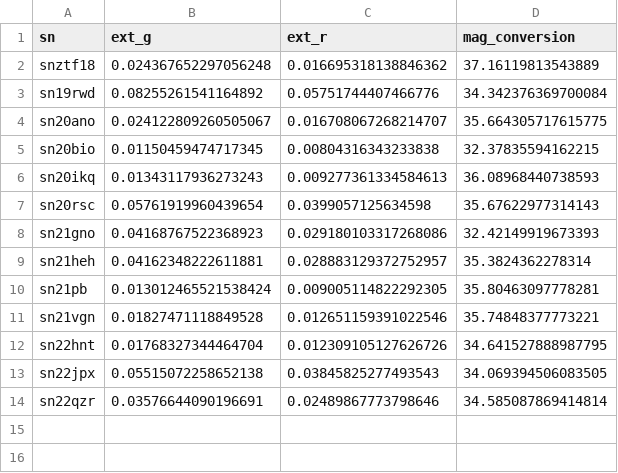
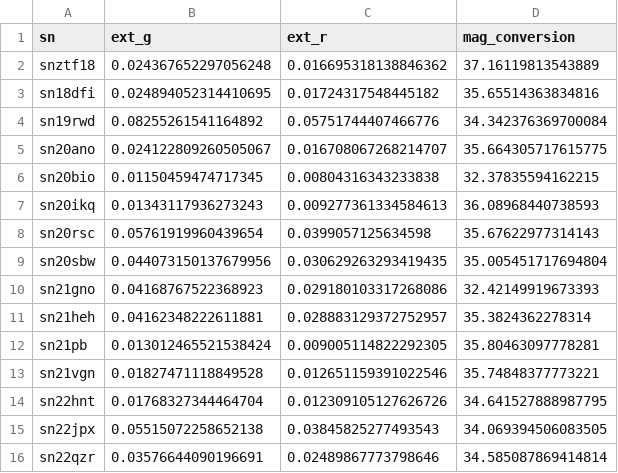
Before and after one commit to aec3675/ztf_IIb, a CSV file: data/mag_conversion_factors.csv, drawn as a sheet; the diff names each change by its address in the sheet, - before the commit and + after, or states it on an @@ line.

Commit message:
calculating dust corr and mag conversion for 18dfi and 20sbw

```diff
--- a/data/mag_conversion_factors.csv
+++ b/data/mag_conversion_factors.csv
+row 3: sn18dfi | 0.024894052314410695 | 0.01724317548445182 | 35.65514363834816
+row 9: sn20sbw | 0.044073150137679956 | 0.030629263293419435 | 35.005451717694804
```
